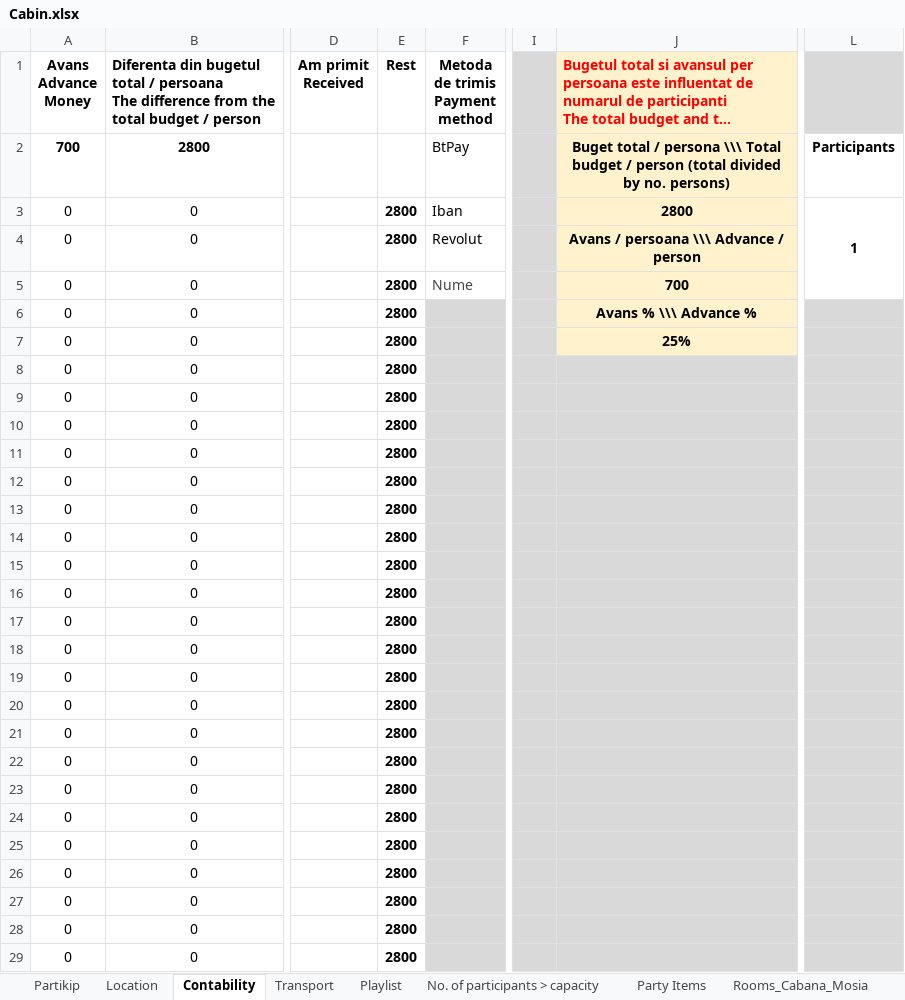
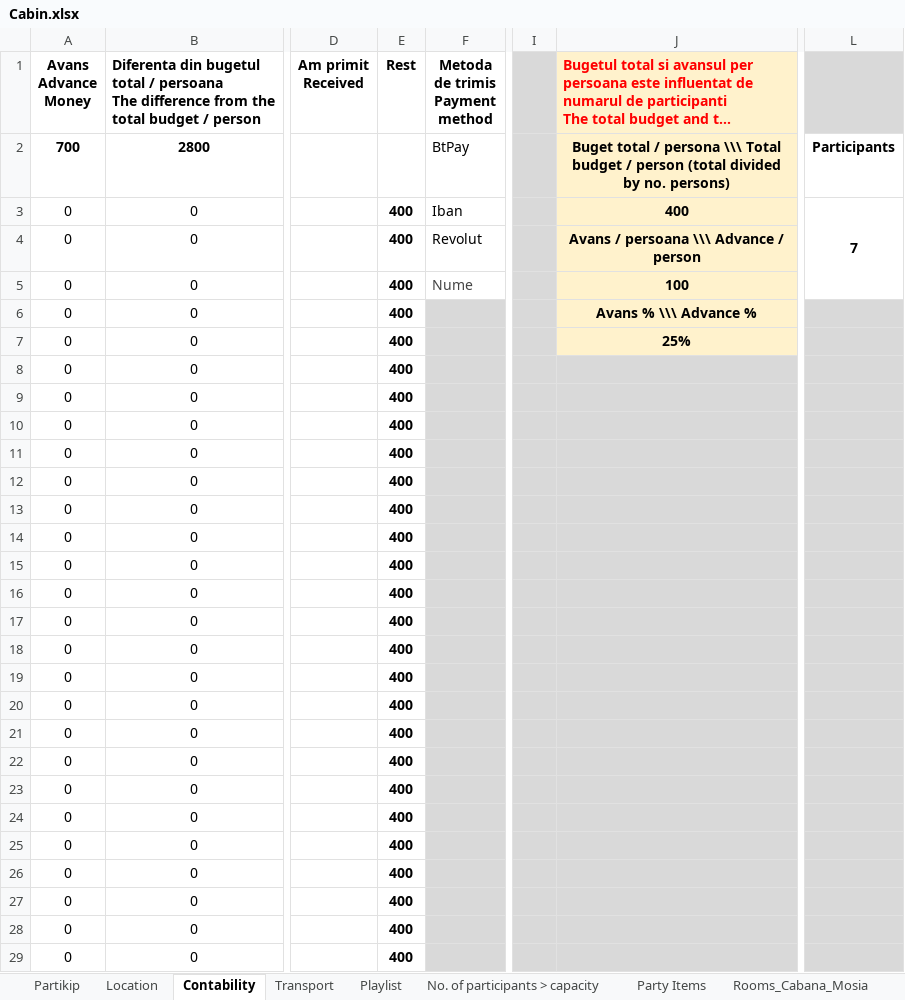
Before and after one commit to pigli965/Cabana_app, an Excel workbook: Cabin.xlsx, sheet Contability, drawn as a sheet; only a part is shown, gaps mark what is left out; long unchanged cells end in …; values as stored, in another font and other column widths than the file's, no borders; conditional formats not drawn; the diff covers the shown part only; the diff names each change by its address in the sheet, - before the commit and + after, or states it on an @@ line.

```diff
--- a/Cabin.xlsx (sheet Contability)
+++ b/Cabin.xlsx (sheet Contability)
-E3:E29 (Rest): 2800
+E3:E29 (Rest): 400
-J3: 2800
+J3: 400
-L3: 1
+L3: 7
-J5: 700
+J5: 100
```
Also changed, not shown: 13 edited cells elsewhere in this sheet, sheet Partikip, sheet Rooms_Cabana_Mosia, hidden cells, Event Organizer App/Algorithms/Budget_Calculator.xlsx, 12 other files.
